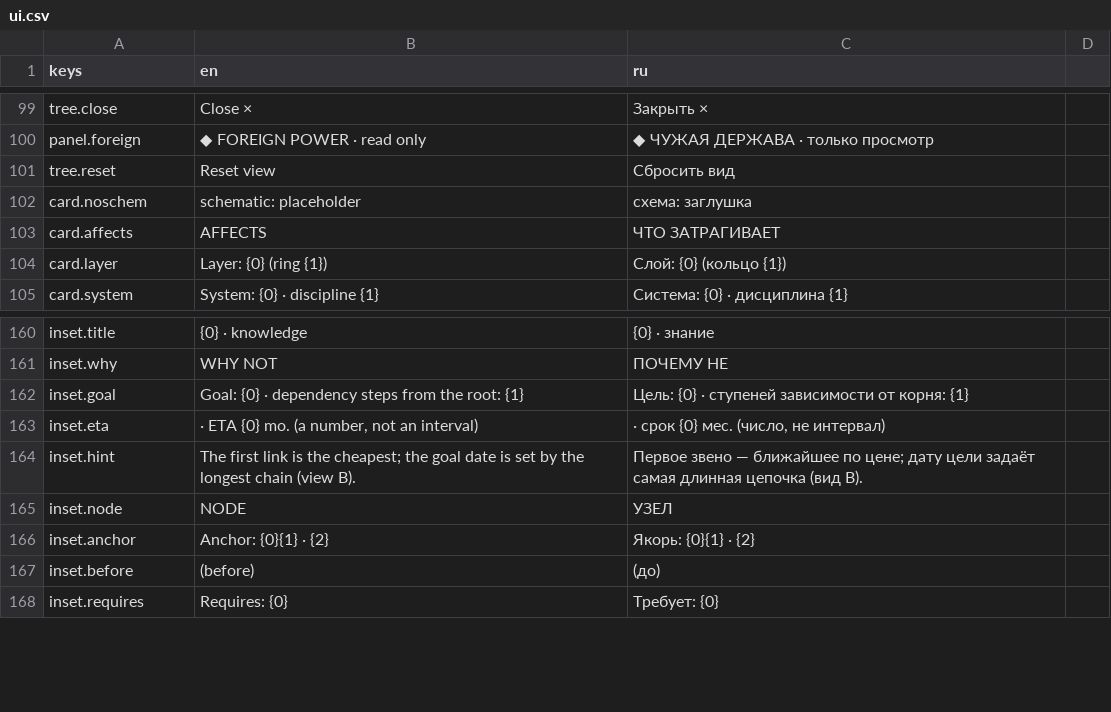
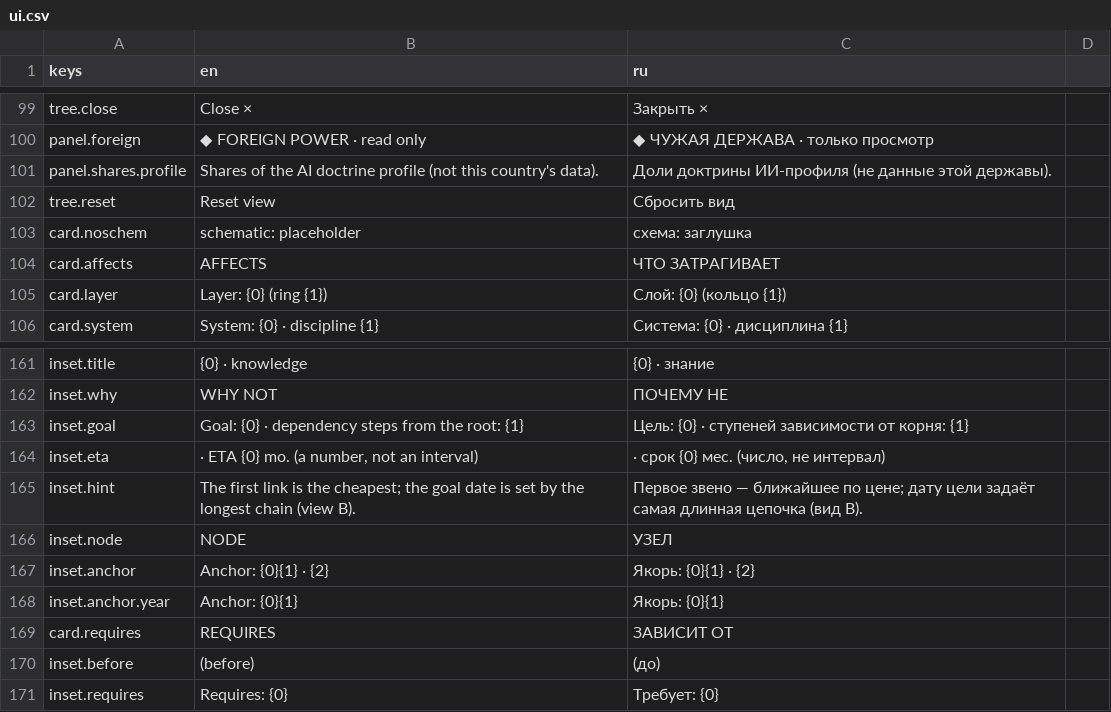
Before and after one commit to yvkalabuha/TechnoGame, a CSV file: src/Singularity.Client.Spike/locale/ui.csv, drawn as a sheet; only a part is shown, gaps mark what is left out; the diff names each change by its address in the sheet, - before the commit and + after, or states it on an @@ line.

```diff
--- a/src/Singularity.Client.Spike/locale/ui.csv
+++ b/src/Singularity.Client.Spike/locale/ui.csv
+row 101: panel.shares.profile | Shares of the AI doctrine profile (not this country's data). | Доли доктрины ИИ-профиля (не данные этой державы).
+row 168: inset.anchor.year | Anchor: {0}{1} | Якорь: {0}{1}
+row 169: card.requires | REQUIRES | ЗАВИСИТ ОТ
```
Also changed, not shown: 35 other files.
